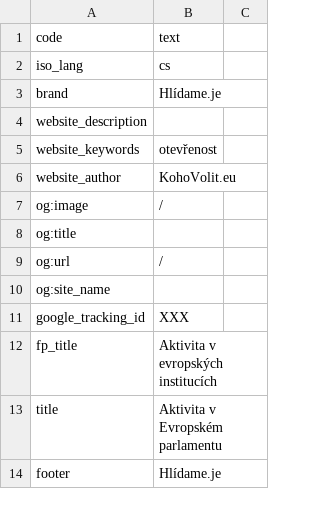
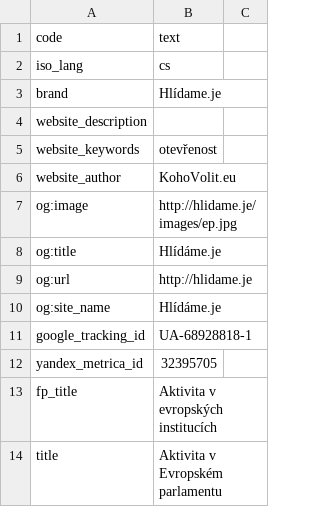
Before and after one commit to KohoVolit/hlidame.je, a CSV file: www/texts_cs.csv, drawn as a sheet; only a part is shown; the shorter side is filled out with more unchanged rows.

Commit message:
google, yandex

```diff
--- a/www/texts_cs.csv
+++ b/www/texts_cs.csv
@@ -6,7 +6,8 @@ website_keywords,"otevřenost"
 website_author,KohoVolit.eu
-og:image,/
-og:title,
-og:url,/
-og:site_name,
-google_tracking_id,XXX
+og:image,http://hlidame.je/images/ep.jpg
+og:title,Hlídáme.je
+og:url,http://hlidame.je
+og:site_name,Hlídáme.je
+google_tracking_id,UA-68928818-1
+yandex_metrica_id,32395705
 fp_title,Aktivita v evropských institucích
```
Also changed, not shown: 1 other file.
